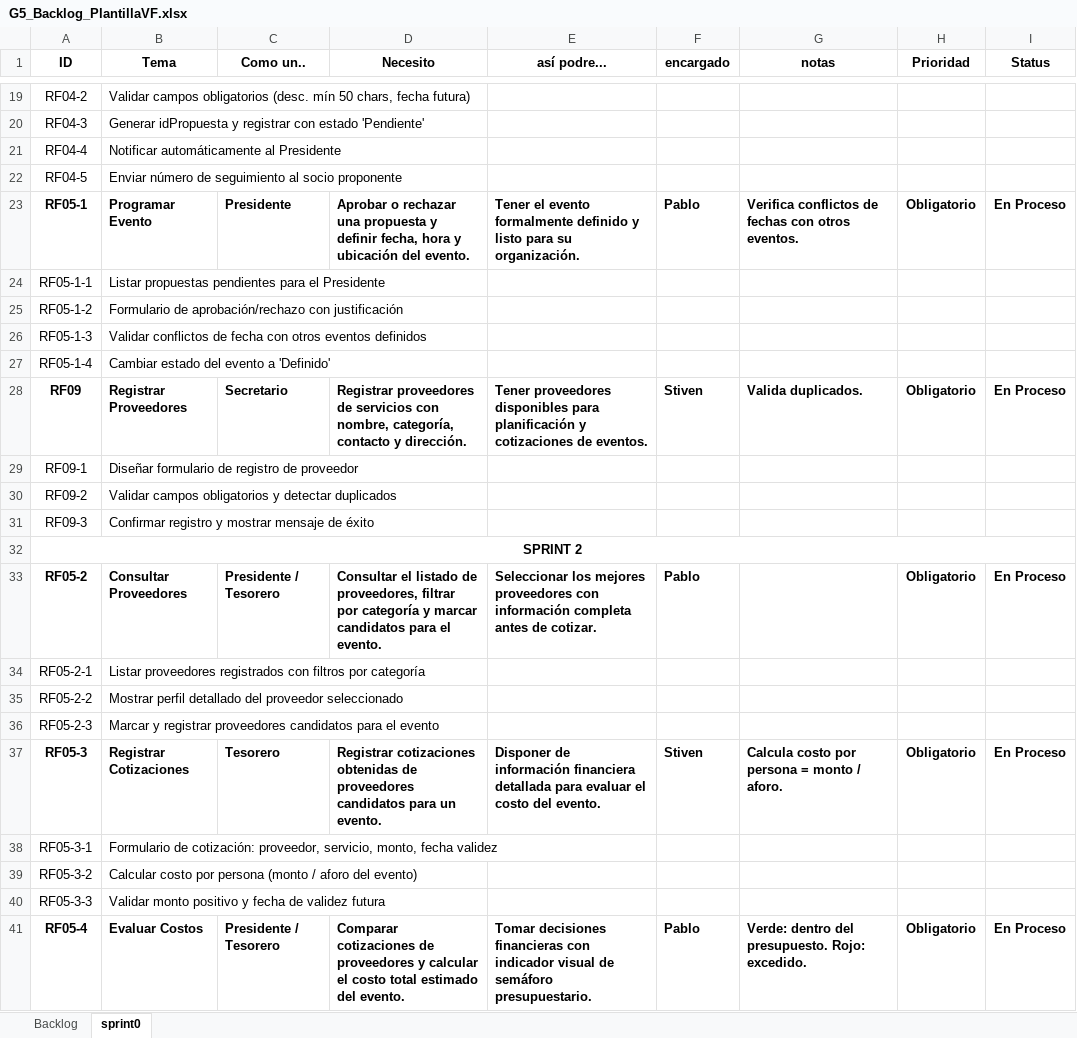
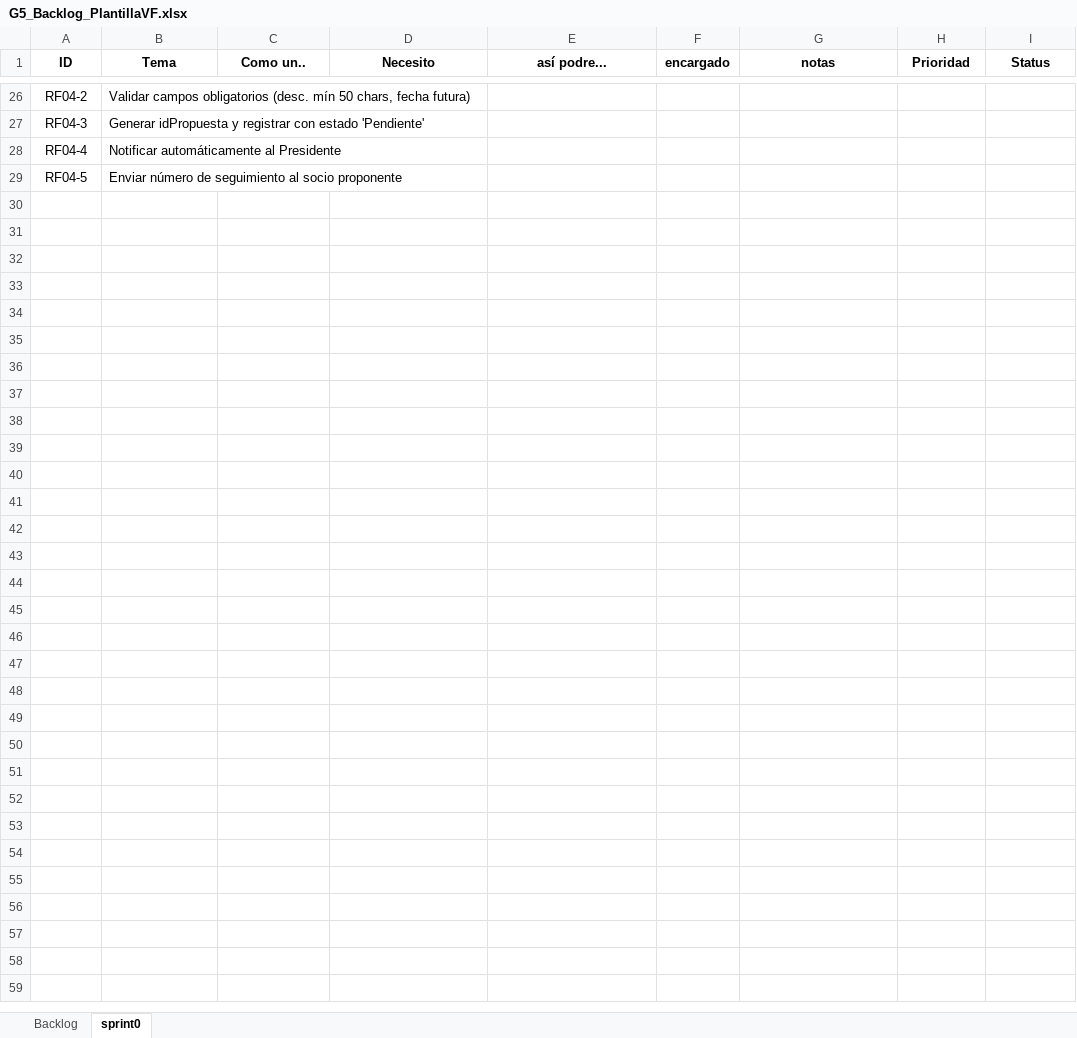
Before and after one commit to AlexDCY2004/AlexCuzco_30724_G5_ADSW, an Excel workbook: Proyecto-Eventual/1. Elicitación/1.5 Backlog/G5_Backlog_PlantillaVF.xlsx, sheet sprint0, drawn as a sheet; only a part is shown, gaps mark what is left out; values as stored, in another font and other column widths than the file's, no borders; removed rows and columns are numbered as before the commit, all else as after; the diff covers the shown part only; the diff names each change by its address in the sheet, - before the commit and + after, or states it on an @@ line.

Commit message:
Backlog_V1

```diff
--- a/Proyecto-Eventual/1. Elicitación/1.5 Backlog/G5_Backlog_PlantillaVF.xlsx (sheet sprint0)
+++ b/Proyecto-Eventual/1. Elicitación/1.5 Backlog/G5_Backlog_PlantillaVF.xlsx (sheet sprint0)
-row 23: RF05-1 | Programar Evento | Presidente | Aprobar o rechazar una propuesta y definir fecha, hora y ubicación del evento. | Tener el evento formalmente definido y listo para su organización. | Pablo | Verifica conflictos de fechas con otros eventos. | Obligatorio | En Proceso
-row 24: RF05-1-1 | Listar propuestas pendientes para el Presidente
-row 25: RF05-1-2 | Formulario de aprobación/rechazo con justificación
-row 26: RF05-1-3 | Validar conflictos de fecha con otros eventos definidos
-row 27: RF05-1-4 | Cambiar estado del evento a 'Definido'
-row 28: RF09 | Registrar Proveedores | Secretario | Registrar proveedores de servicios con nombre, categoría, contacto y dirección. | Tener proveedores disponibles para planificación y cotizaciones de eventos. | Stiven | Valida duplicados. | Obligatorio | En Proceso
-row 29: RF09-1 | Diseñar formulario de registro de proveedor
-row 30: RF09-2 | Validar campos obligatorios y detectar duplicados
-row 31: RF09-3 | Confirmar registro y mostrar mensaje de éxito
-row 32: SPRINT 2
-row 33: RF05-2 | Consultar Proveedores | Presidente / Tesorero | Consultar el listado de proveedores, filtrar por categoría y marcar candidatos para el evento. | Seleccionar los mejores proveedores con información completa antes de cotizar. | Pablo |  | Obligatorio | En Proceso
-row 34: RF05-2-1 | Listar proveedores registrados con filtros por categoría
-row 35: RF05-2-2 | Mostrar perfil detallado del proveedor seleccionado
-row 36: RF05-2-3 | Marcar y registrar proveedores candidatos para el evento
-row 37: RF05-3 | Registrar Cotizaciones | Tesorero | Registrar cotizaciones obtenidas de proveedores candidatos para un evento. | Disponer de información financiera detallada para evaluar el costo del evento. | Stiven | Calcula costo por persona = monto / aforo. | Obligatorio | En Proceso
-row 38: RF05-3-1 | Formulario de cotización: proveedor, servicio, monto, fecha validez
-row 39: RF05-3-2 | Calcular costo por persona (monto / aforo del evento)
-row 40: RF05-3-3 | Validar monto positivo y fecha de validez futura
-row 41: RF05-4 | Evaluar Costos | Presidente / Tesorero | Comparar cotizaciones de proveedores y calcular el costo total estimado del evento. | Tomar decisiones financieras con indicador visual de semáforo presupuestario. | Pablo | Verde: dentro del presupuesto. Rojo: excedido. | Obligatorio | En Proceso
```
Also changed, not shown: 4 added rows, 61 removed rows, 4 moved rows and 3 edited cells elsewhere in this sheet.
